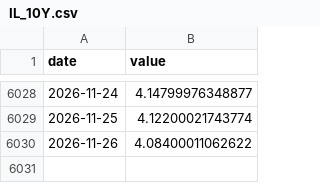
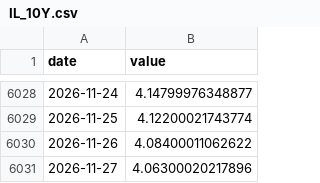
Before and after one commit to Aaron-Levitats/macro-desk-data, a CSV file: IL_10Y.csv, drawn as a sheet; only a part is shown, gaps mark what is left out.

```diff
--- a/IL_10Y.csv
+++ b/IL_10Y.csv
@@ -6030 +6030,2 @@ date,value
 2026-11-26,4.08400011062622
+2026-11-27,4.06300020217896
```
Also changed, not shown: IL_2Y.csv, IL_TA125.csv, 29 other files.
